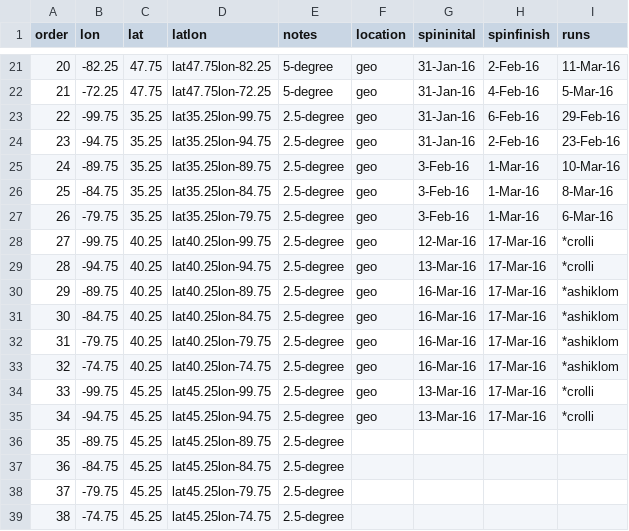
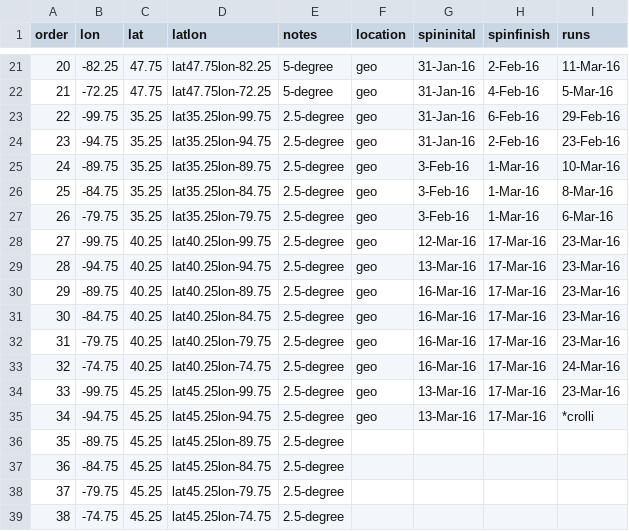
Before and after one commit to crollinson/ED_PalEON, a CSV file: MIP2_Region/0_setup/Paleon_MIP_Phase2_ED_Order_Status.csv, drawn as a sheet; only a part is shown, gaps mark what is left out.

Commit message:
Status update

```diff
--- a/MIP2_Region/0_setup/Paleon_MIP_Phase2_ED_Order_Status.csv
+++ b/MIP2_Region/0_setup/Paleon_MIP_Phase2_ED_Order_Status.csv
@@ -27,9 +27,9 @@ order,lon,lat,latlon,notes,location,spininital,spinfinish,runs
 26,-79.75,35.25,lat35.25lon-79.75,2.5-degree,geo,3-Feb-16,1-Mar-16,6-Mar-16
-27,-99.75,40.25,lat40.25lon-99.75,2.5-degree,geo,12-Mar-16,17-Mar-16,*crolli
-28,-94.75,40.25,lat40.25lon-94.75,2.5-degree,geo,13-Mar-16,17-Mar-16,*crolli
-29,-89.75,40.25,lat40.25lon-89.75,2.5-degree,geo,16-Mar-16,17-Mar-16,*ashiklom
-30,-84.75,40.25,lat40.25lon-84.75,2.5-degree,geo,16-Mar-16,17-Mar-16,*ashiklom
-31,-79.75,40.25,lat40.25lon-79.75,2.5-degree,geo,16-Mar-16,17-Mar-16,*ashiklom
-32,-74.75,40.25,lat40.25lon-74.75,2.5-degree,geo,16-Mar-16,17-Mar-16,*ashiklom
-33,-99.75,45.25,lat45.25lon-99.75,2.5-degree,geo,13-Mar-16,17-Mar-16,*crolli
+27,-99.75,40.25,lat40.25lon-99.75,2.5-degree,geo,12-Mar-16,17-Mar-16,23-Mar-16
+28,-94.75,40.25,lat40.25lon-94.75,2.5-degree,geo,13-Mar-16,17-Mar-16,23-Mar-16
+29,-89.75,40.25,lat40.25lon-89.75,2.5-degree,geo,16-Mar-16,17-Mar-16,23-Mar-16
+30,-84.75,40.25,lat40.25lon-84.75,2.5-degree,geo,16-Mar-16,17-Mar-16,23-Mar-16
+31,-79.75,40.25,lat40.25lon-79.75,2.5-degree,geo,16-Mar-16,17-Mar-16,23-Mar-16
+32,-74.75,40.25,lat40.25lon-74.75,2.5-degree,geo,16-Mar-16,17-Mar-16,24-Mar-16
+33,-99.75,45.25,lat45.25lon-99.75,2.5-degree,geo,13-Mar-16,17-Mar-16,23-Mar-16
 34,-94.75,45.25,lat45.25lon-94.75,2.5-degree,geo,13-Mar-16,17-Mar-16,*crolli
```
